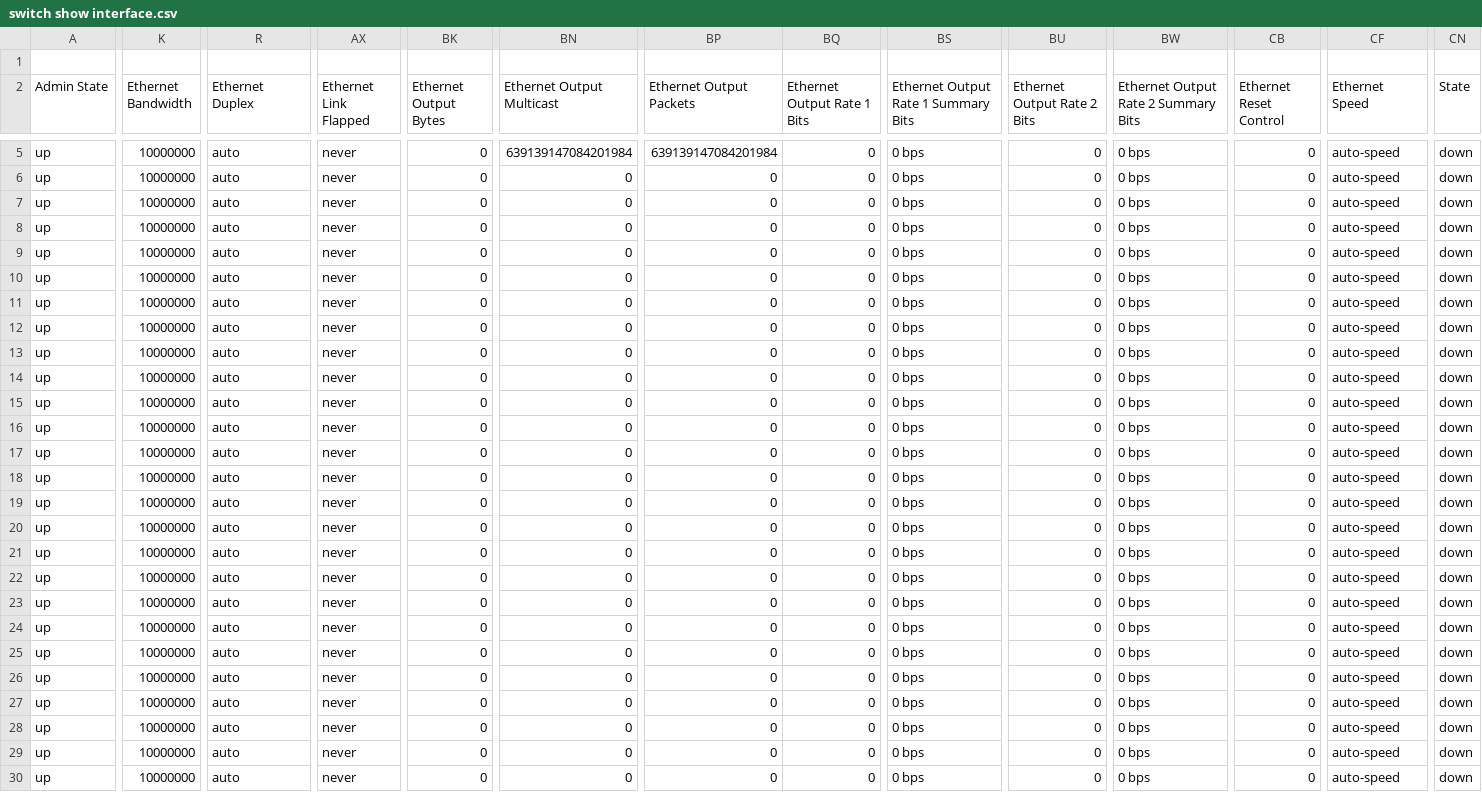
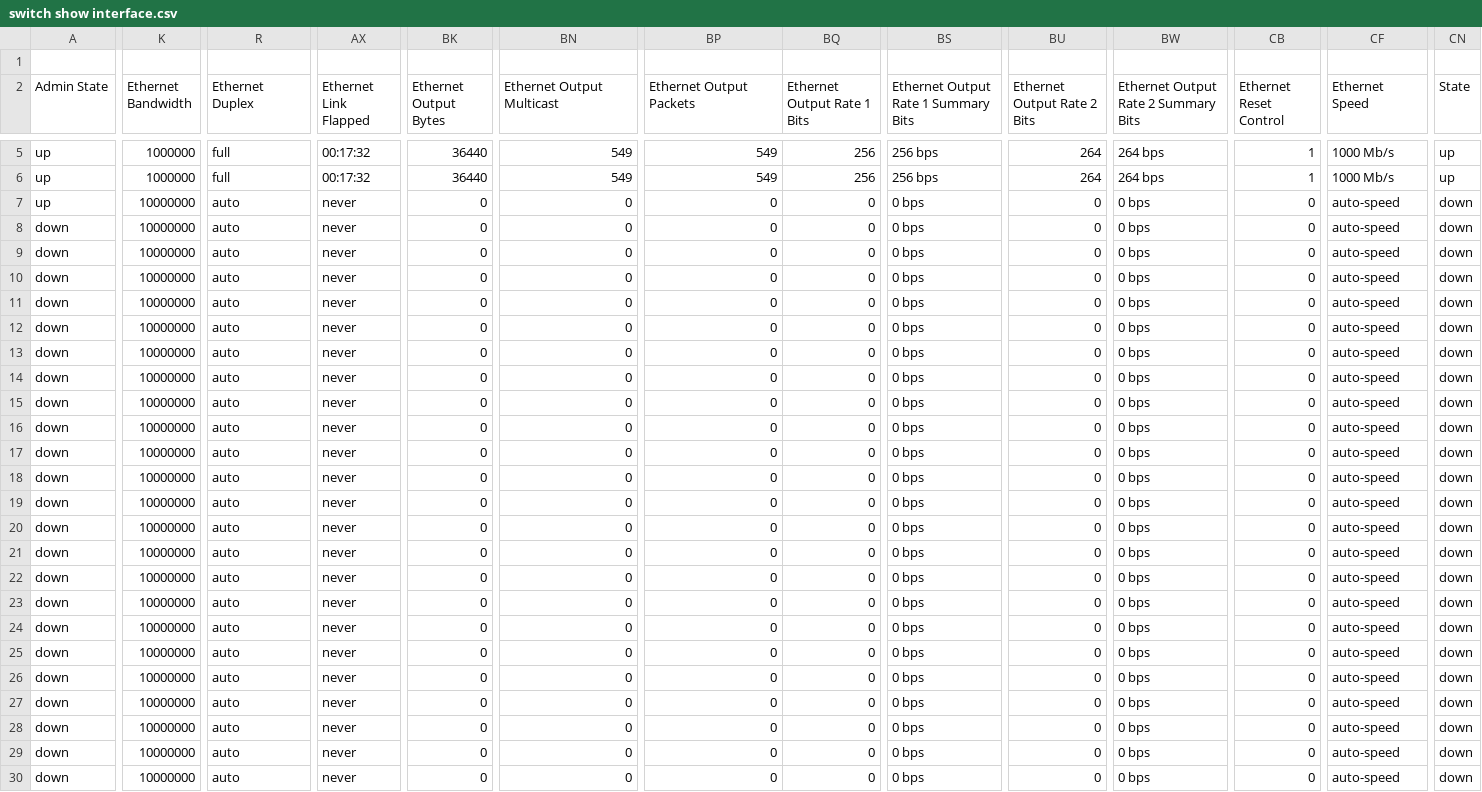
Before and after one commit to automateyournetwork/nxpydocs_output, a CSV file: CSV/switch show interface.csv, drawn as a sheet; only a part is shown, gaps mark what is left out; the diff covers the shown part only; the diff names each change by its address in the sheet, - before the commit and + after, or states it on an @@ line.

```diff
--- a/CSV/switch show interface.csv
+++ b/CSV/switch show interface.csv
-K5:K6 (Ethernet Bandwidth): 10000000
+K5:K6 (Ethernet Bandwidth): 1000000
-R5:R6 (Ethernet Duplex): auto
+R5:R6 (Ethernet Duplex): full
-AX5:AX6 (Ethernet Link Flapped): never
+AX5:AX6 (Ethernet Link Flapped): 00:17:32
-BK5:BK6 (Ethernet Output Bytes): 0
+BK5:BK6 (Ethernet Output Bytes): 36440
-BN5 (Ethernet Output Multicast): 639139147084201984
+BN5 (Ethernet Output Multicast): 549
-BP5 (Ethernet Output Packets): 639139147084201984
+BP5 (Ethernet Output Packets): 549
-BQ5:BQ6 (Ethernet Output Rate 1 Bits): 0
+BQ5:BQ6 (Ethernet Output Rate 1 Bits): 256
-BS5:BS6: 0 bps
+BS5:BS6: 256 bps
-BU5:BU6 (Ethernet Output Rate 2 Bits): 0
+BU5:BU6 (Ethernet Output Rate 2 Bits): 264
-BW5:BW6: 0 bps
+BW5:BW6: 264 bps
-CB5:CB6 (Ethernet Reset Control): 0
+CB5:CB6 (Ethernet Reset Control): 1
-CF5:CF6 (Ethernet Speed): auto-speed
+CF5:CF6 (Ethernet Speed): 1000 Mb/s
-CN5:CN6 (State): down
+CN5:CN6 (State): up
-BN6 (Ethernet Output Multicast): 0
+BN6 (Ethernet Output Multicast): 549
-BP6 (Ethernet Output Packets): 0
+BP6 (Ethernet Output Packets): 549
-A8:A30 (Admin State): up
+A8:A30 (Admin State): down
```
Also changed, not shown: 65 edited cells elsewhere in this file, CSV/switch show version.csv, 16 other files.
